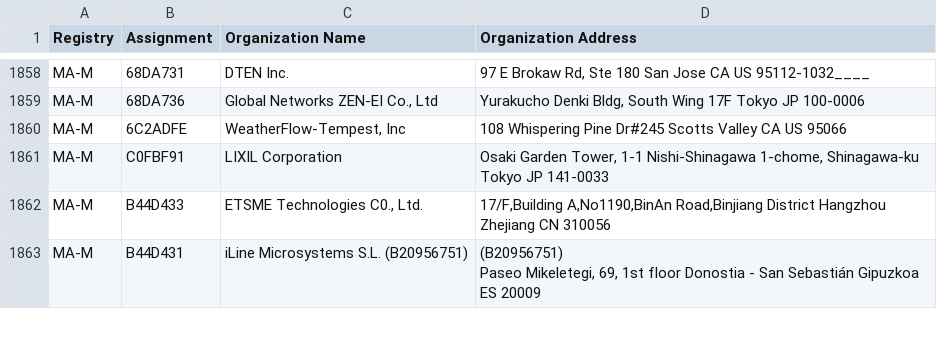
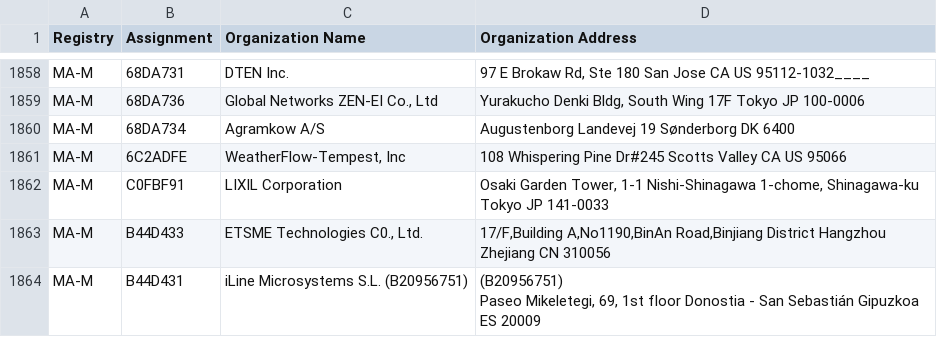
Before and after one commit to bedestall5/mac-ages, a CSV file: data/ieee/mam.csv, drawn as a sheet; only a part is shown, gaps mark what is left out; the diff names each change by its address in the sheet, - before the commit and + after, or states it on an @@ line.

```diff
--- a/data/ieee/mam.csv
+++ b/data/ieee/mam.csv
+row 1860: MA-M | 68DA734 | Agramkow A/S | Augustenborg Landevej 19 Sønderborg DK 6400
```
Also changed, not shown: data/ieee/oui36.csv, 2 other files.
